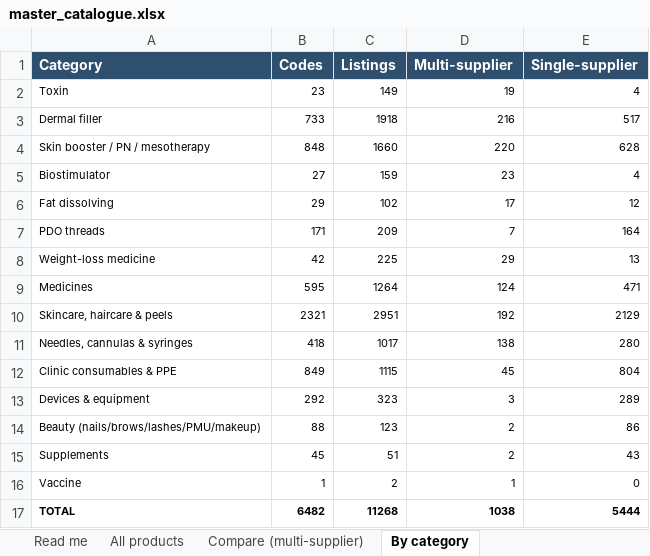
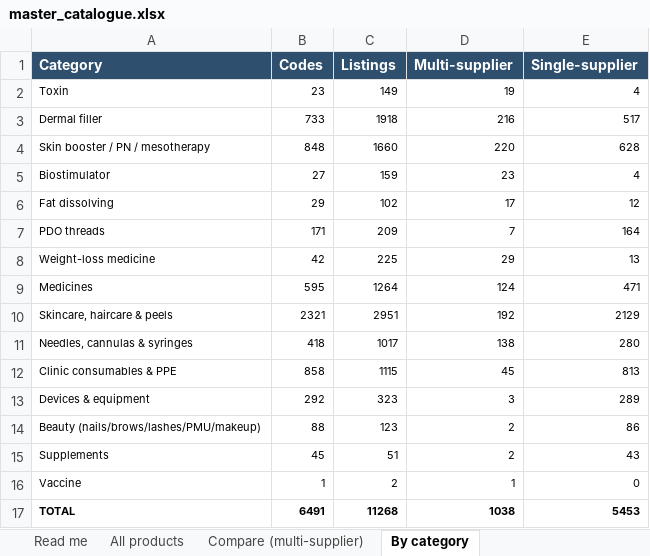
Before and after one commit to asghariresearcher1918-cyber/product-matching, an Excel workbook: output/master_catalogue.xlsx, sheet By category, drawn as a sheet; values as stored, in another font and other column widths than the file's, no borders; the diff names each change by its address in the sheet, - before the commit and + after, or states it on an @@ line.

```diff
--- a/output/master_catalogue.xlsx (sheet By category)
+++ b/output/master_catalogue.xlsx (sheet By category)
-B12 (Codes): 849
+B12 (Codes): 858
-E12 (Single-supplier): 804
+E12 (Single-supplier): 813
-B17 (Codes): 6482
+B17 (Codes): 6491
-E17 (Single-supplier): 5444
+E17 (Single-supplier): 5453
```
Also changed, not shown: sheet All products, sheet Read me, output/category_11_consumables.xlsx, 10 other files.
